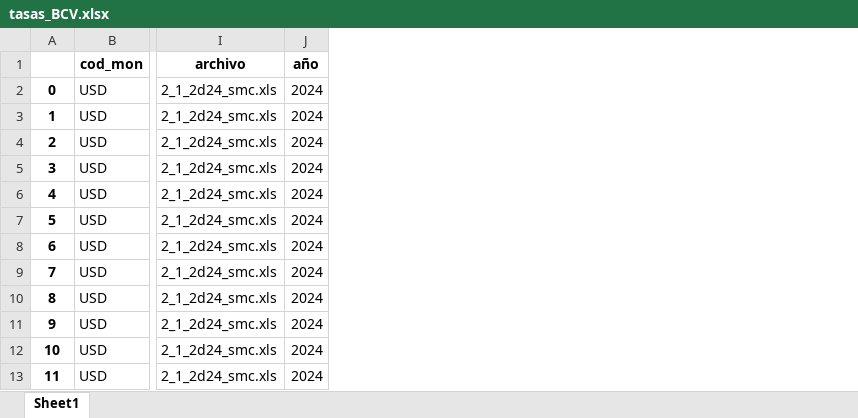
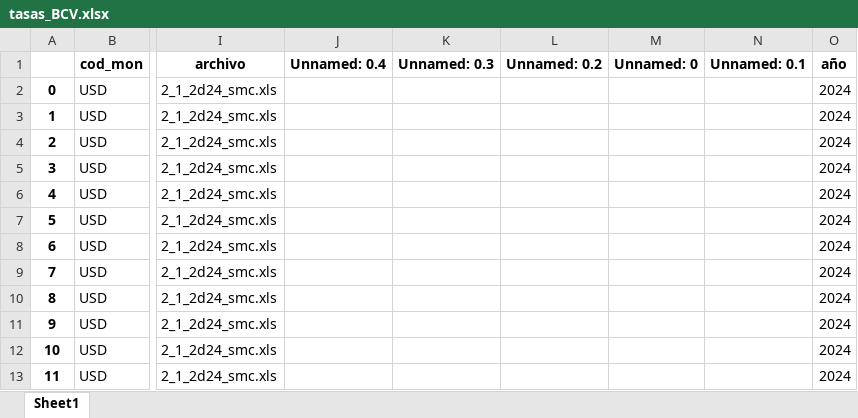
Before and after one commit to jdorantes1987/lacteos-doel, an Excel workbook: scripts/bcv/tasas_BCV.xlsx, sheet Sheet1, drawn as a sheet; only a part is shown, gaps mark what is left out; values as stored, in another font and other column widths than the file's, no borders; the diff names each change by its address in the sheet, - before the commit and + after, or states it on an @@ line.

Commit message:
Update file tasas BCV

```diff
--- a/scripts/bcv/tasas_BCV.xlsx (sheet Sheet1)
+++ b/scripts/bcv/tasas_BCV.xlsx (sheet Sheet1)
+column J (Unnamed: 0.4), empty
+column K (Unnamed: 0.3), empty
+column L (Unnamed: 0.2), empty
+column M (Unnamed: 0), empty
+column N (Unnamed: 0.1), empty
```
